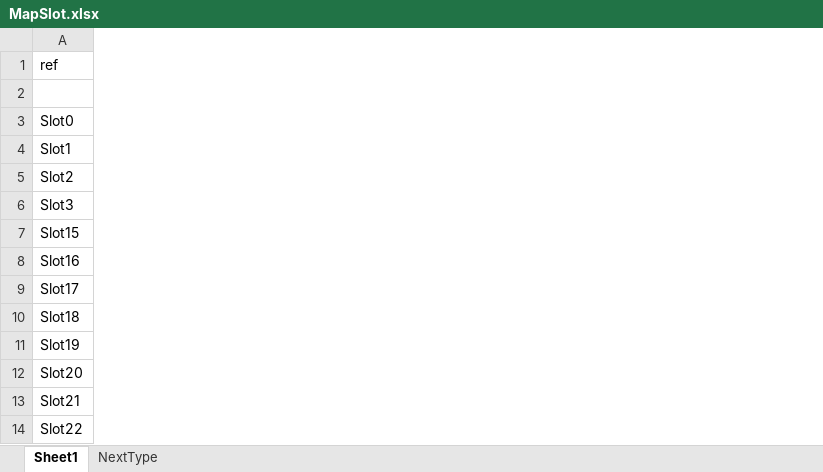
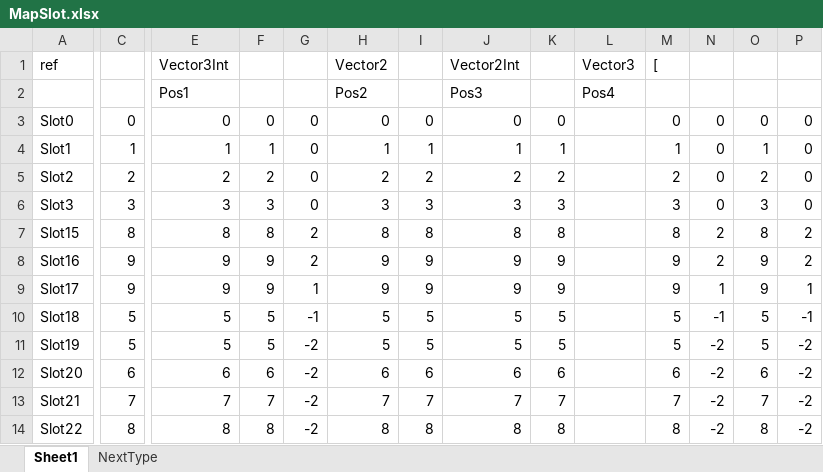
Before and after one commit to dajing1564335/ExcelBuilder, an Excel workbook: Data/Table/MapSlot.xlsx, sheet Sheet1, drawn as a sheet; only a part is shown, gaps mark what is left out; values as stored, in another font and other column widths than the file's, no borders; the diff covers the shown part only; the diff names each change by its address in the sheet, - before the commit and + after, or states it on an @@ line.

Commit message:
支持Vector3，Vector3Int，Vector2，Vector2Int

```diff
--- a/Data/Table/MapSlot.xlsx (sheet Sheet1)
+++ b/Data/Table/MapSlot.xlsx (sheet Sheet1)
+column C, rows 3-14: 0 | 1 | 2 | 3 | 8 | 9 | 9 | 5 | 5 | 6 | 7 | 8
+column E, rows 1-14: Vector3Int | Pos1 | 0 | 1 | 2 | 3 | 8 | 9 | 9 | 5 | 5 | 6 | 7 | 8
+column F, rows 3-14: 0 | 1 | 2 | 3 | 8 | 9 | 9 | 5 | 5 | 6 | 7 | 8
+column G, rows 3-14: 0 | 0 | 0 | 0 | 2 | 2 | 1 | -1 | -2 | -2 | -2 | -2
+column H, rows 1-14: Vector2 | Pos2 | 0 | 1 | 2 | 3 | 8 | 9 | 9 | 5 | 5 | 6 | 7 | 8
+column I, rows 3-14: 0 | 1 | 2 | 3 | 8 | 9 | 9 | 5 | 5 | 6 | 7 | 8
+column J, rows 1-14: Vector2Int | Pos3 | 0 | 1 | 2 | 3 | 8 | 9 | 9 | 5 | 5 | 6 | 7 | 8
+column K, rows 3-14: 0 | 1 | 2 | 3 | 8 | 9 | 9 | 5 | 5 | 6 | 7 | 8
+column L, rows 1-2: Vector3 | Pos4
+column M, rows 1-14: [ |  | 0 | 1 | 2 | 3 | 8 | 9 | 9 | 5 | 5 | 6 | 7 | 8
+column N, rows 3-14: 0 | 0 | 0 | 0 | 2 | 2 | 1 | -1 | -2 | -2 | -2 | -2
+column O, rows 3-14: 0 | 1 | 2 | 3 | 8 | 9 | 9 | 5 | 5 | 6 | 7 | 8
+column P, rows 3-14: 0 | 0 | 0 | 0 | 2 | 2 | 1 | -1 | -2 | -2 | -2 | -2
```
Also changed, not shown: 2 added columns and 5 edited cells elsewhere in this sheet, Data/Table/Text.xlsx, 4 other files.
